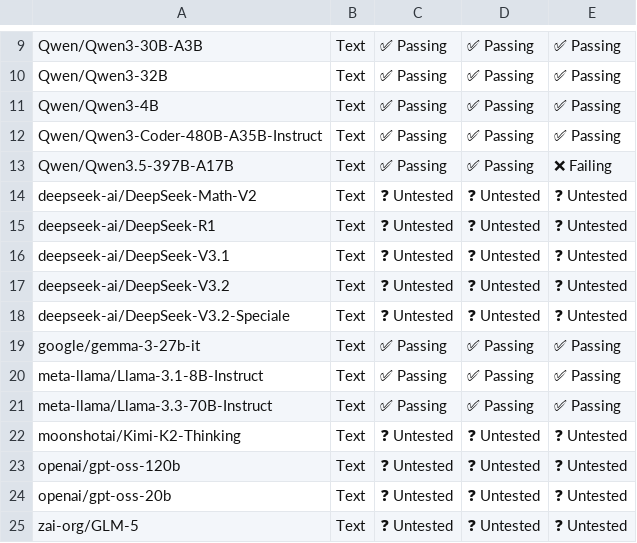
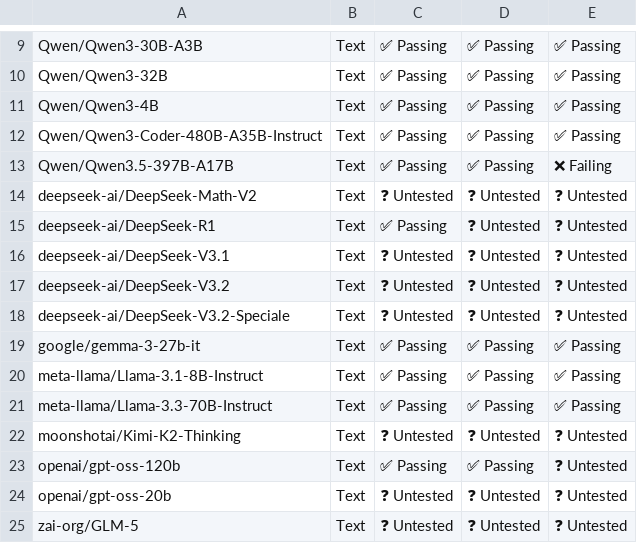
Before and after one commit to inkitori/claude-deepseek-v4, a CSV file: support_matrices/nightly/v7x/vllm/model_support_matrix.csv, drawn as a sheet; only a part is shown, gaps mark what is left out; the diff names each change by its address in the sheet, - before the commit and + after, or states it on an @@ line.

```diff
--- a/support_matrices/nightly/v7x/vllm/model_support_matrix.csv
+++ b/support_matrices/nightly/v7x/vllm/model_support_matrix.csv
-C15: ❓ Untested
+C15: ✅ Passing
-C23: ❓ Untested
+C23: ✅ Passing
-D23: ❓ Untested
+D23: ✅ Passing
```
Also changed, not shown: support_matrices/nightly/v6e/vllm/model_support_matrix.csv, 2 other files.
